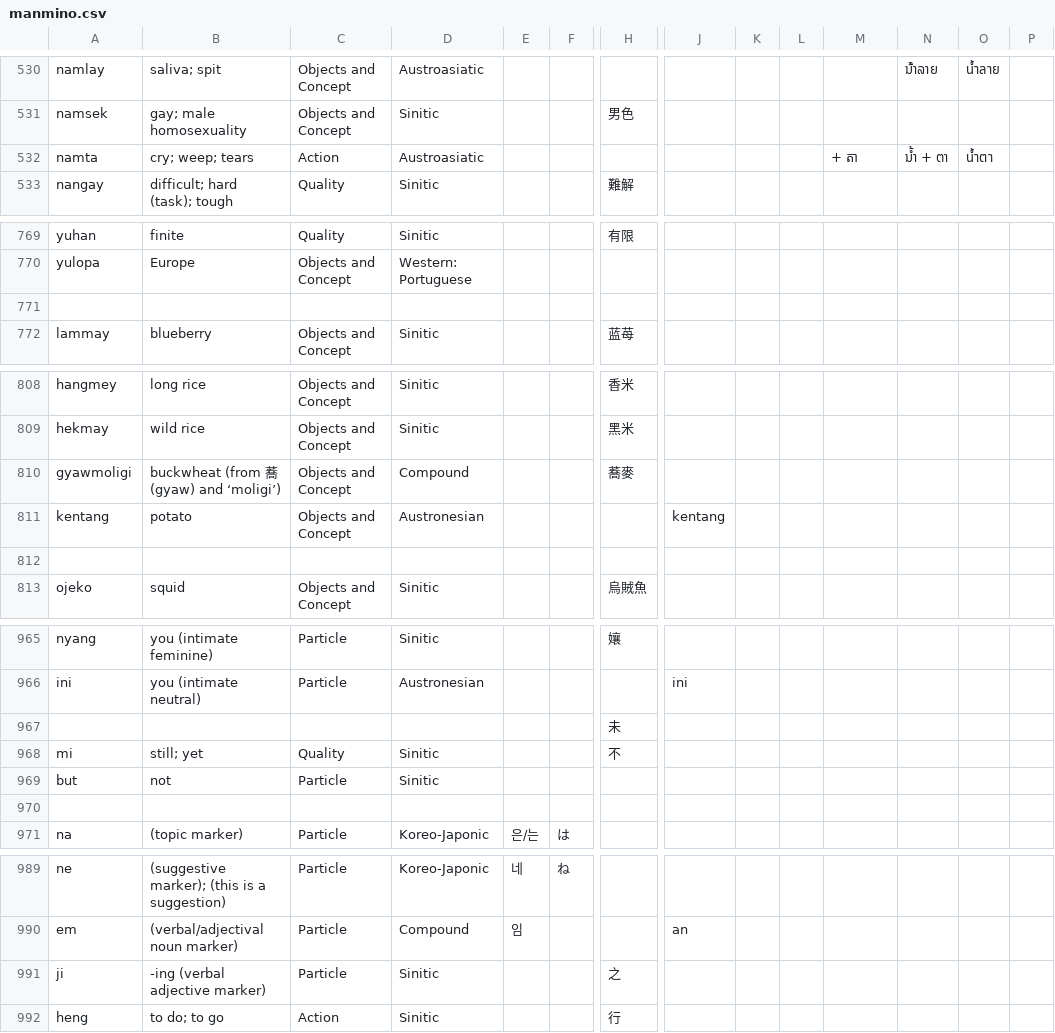
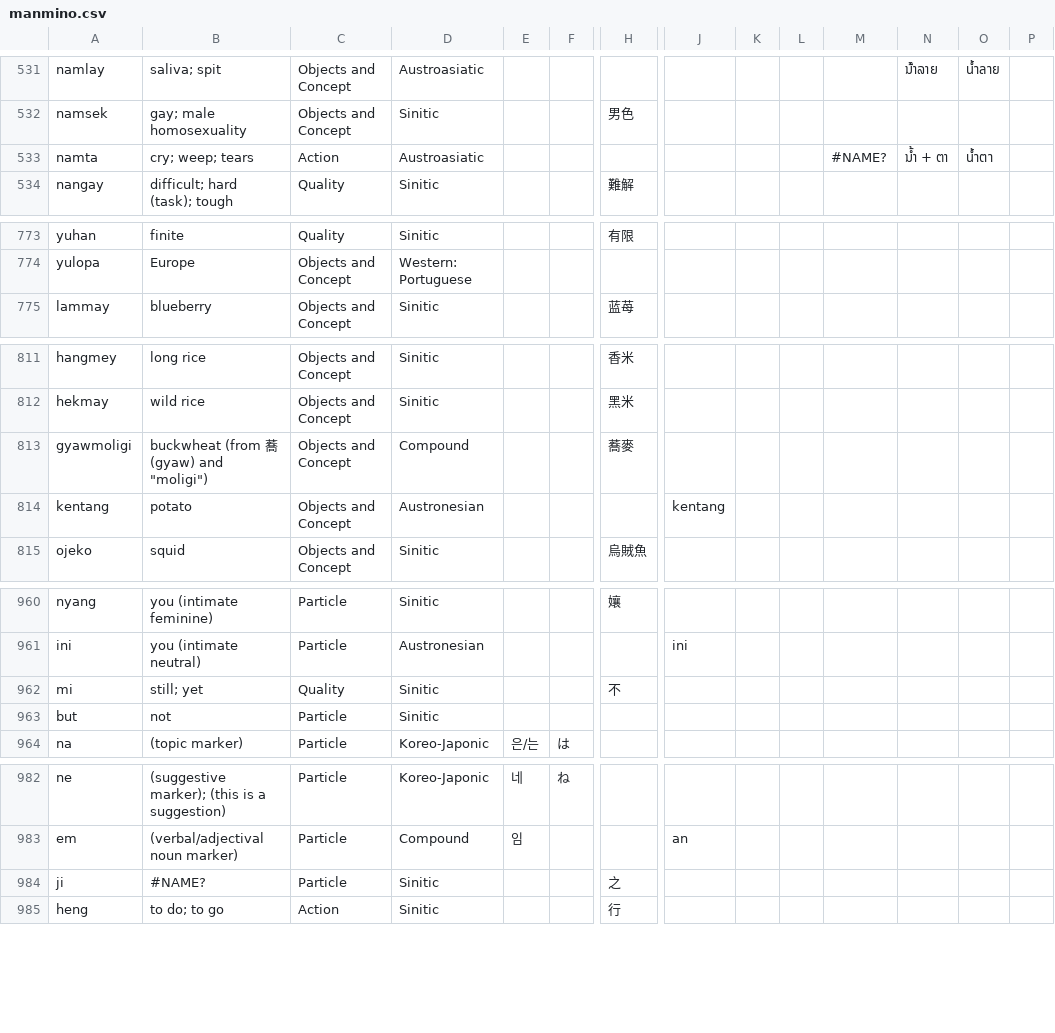
Before and after one commit to Manmino/dictionary, a CSV file: data/manmino.csv, drawn as a sheet; only a part is shown, gaps mark what is left out; removed rows and columns are numbered as before the commit, all else as after; rows hold the shown columns only; the diff covers the shown part only; the diff names each change by its address in the sheet, - before the commit and + after, or states it on an @@ line.

```diff
--- a/data/manmino.csv
+++ b/data/manmino.csv
-M533: + តា
+M533: #NAME?
-row 771: (empty)
-B813: buckwheat (from 蕎 (gyaw) and ‘moligi’)
+B813: buckwheat (from 蕎 (gyaw) and "moligi")
-row 812: (empty)
-row 967:  |  |  |  |  |  | 未
-row 970: (empty)
-B984: -ing (verbal adjective marker)
+B984: #NAME?
```
Also changed, not shown: 7 added rows, 9 removed rows and 10 edited cells elsewhere in this file.
